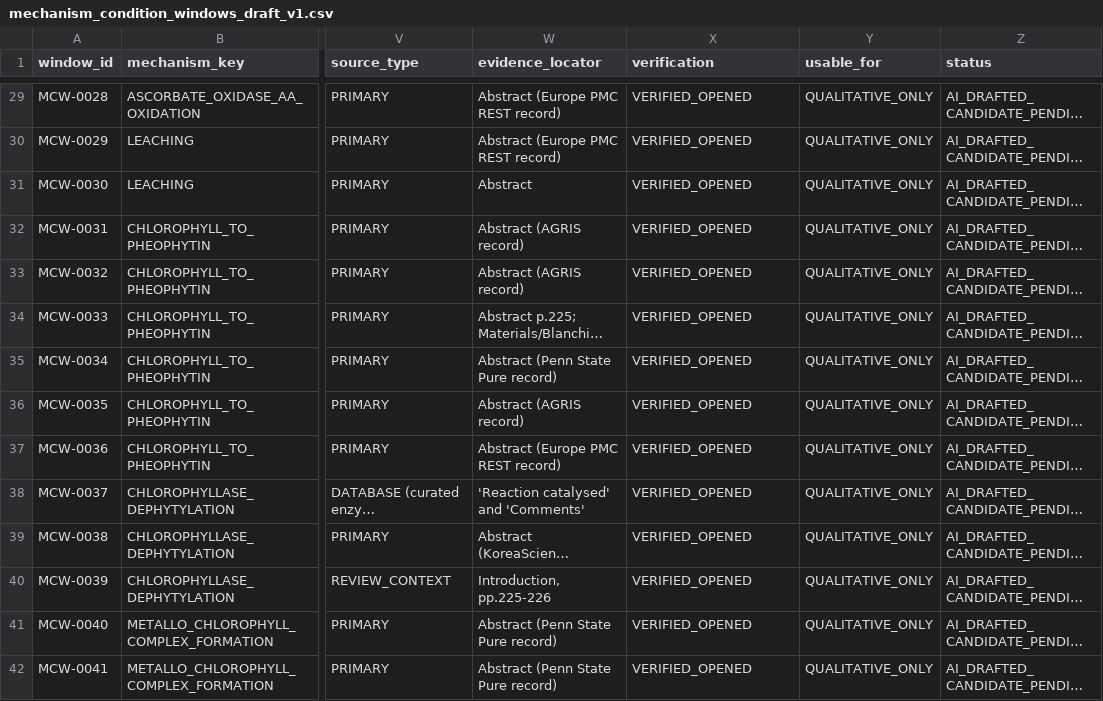
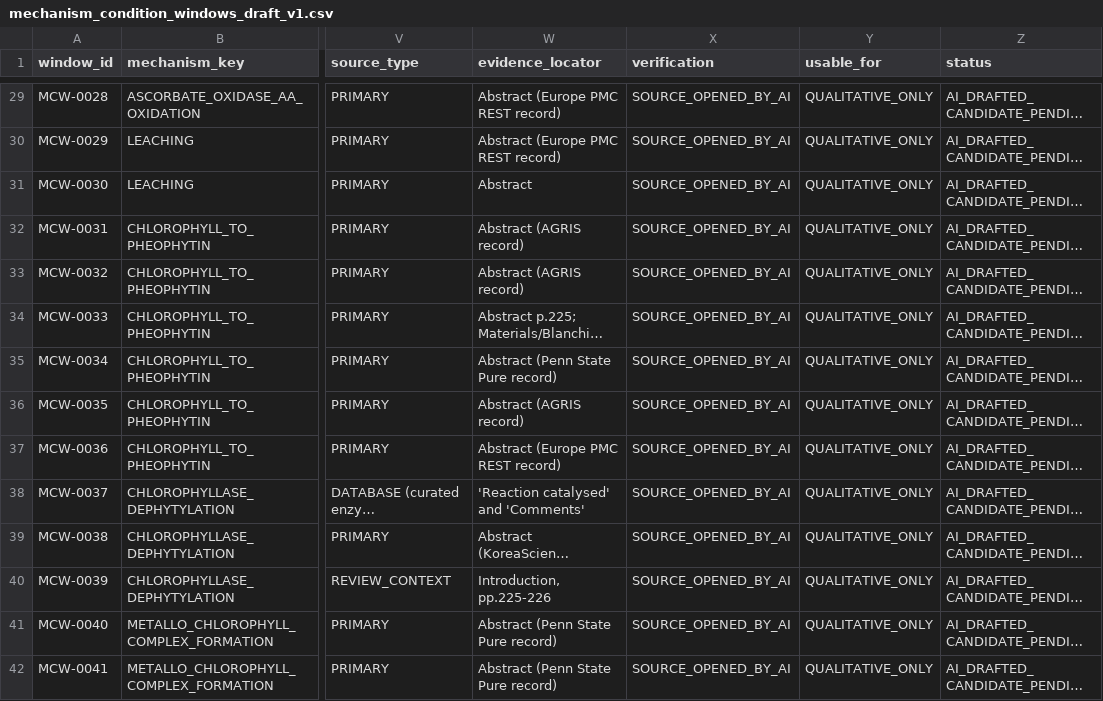
Before and after one commit to kushiiitd05/culinarystate, a CSV file: registry/mechanism_condition_windows_draft_v1.csv, drawn as a sheet; only a part is shown, gaps mark what is left out; long unchanged cells end in …; the diff covers the shown part only; the diff names each change by its address in the sheet, - before the commit and + after, or states it on an @@ line.

```diff
--- a/registry/mechanism_condition_windows_draft_v1.csv
+++ b/registry/mechanism_condition_windows_draft_v1.csv
-X29:X42 (verification): VERIFIED_OPENED
+X29:X42 (verification): SOURCE_OPENED_BY_AI
```
Also changed, not shown: 118 edited cells elsewhere in this file, registry/scenario_defaults_source_review_S176.csv, 14 other files.
